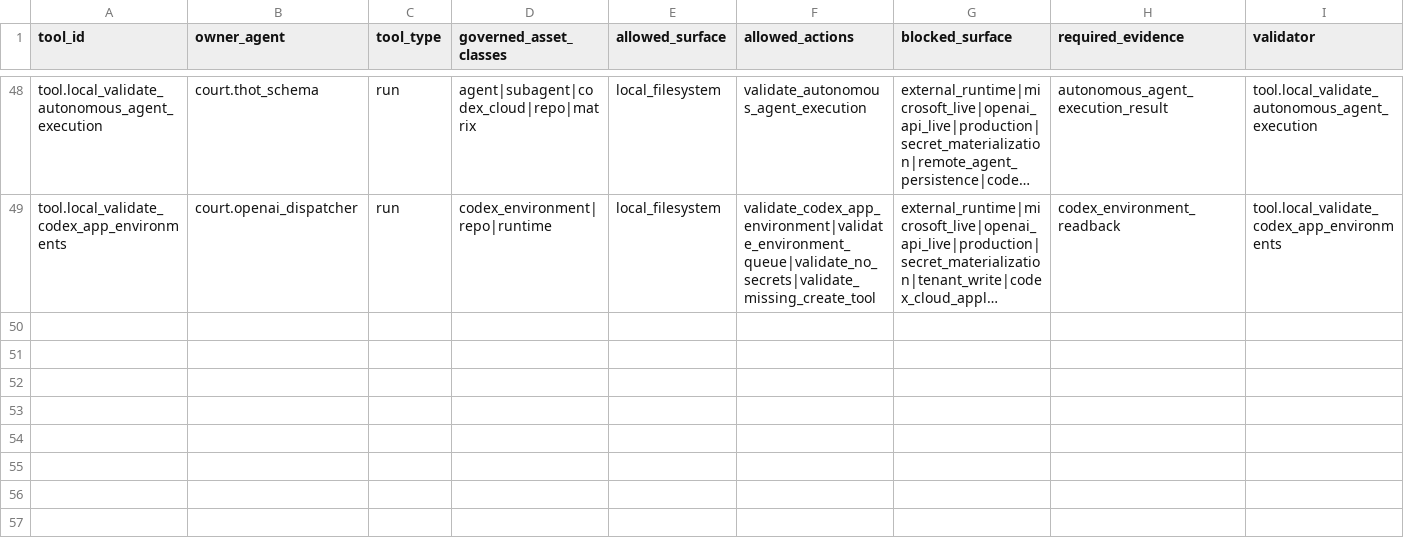
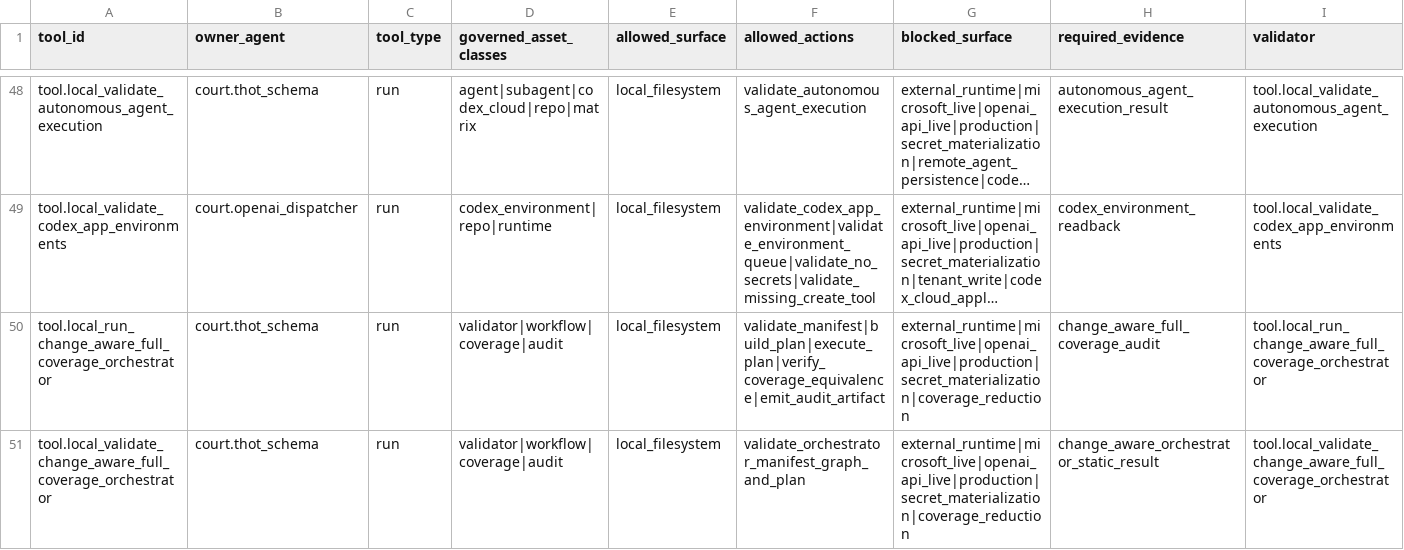
Before and after one commit to universo-rey/cabina-universal-d, a CSV file: .agents/codex/matrices/TOOL_GOVERNANCE_MATRIX.csv, drawn as a sheet; only a part is shown, gaps mark what is left out; long unchanged cells end in …; the diff names each change by its address in the sheet, - before the commit and + after, or states it on an @@ line.

Commit message:
Implement change-aware full coverage orchestrator

```diff
--- a/.agents/codex/matrices/TOOL_GOVERNANCE_MATRIX.csv
+++ b/.agents/codex/matrices/TOOL_GOVERNANCE_MATRIX.csv
+row 50: tool.local_run_change_aware_full_coverage_orchestrator | court.thot_schema | run | validator|workflow|coverage|audit | local_filesystem | validate_manifest|build_plan|execute_plan|verify_coverage_equivalence|emit_audit_artifact | external_runtime|microsoft_live|openai_api_live|production|secret_materialization|coverage_reduction | change_aware_full_coverage_audit | tool.local_run_change_aware_full_coverage_orchestrator
+row 51: tool.local_validate_change_aware_full_coverage_orchestrator | court.thot_schema | run | validator|workflow|coverage|audit | local_filesystem | validate_orchestrator_manifest_graph_and_plan | external_runtime|microsoft_live|openai_api_live|production|secret_materialization|coverage_reduction | change_aware_orchestrator_static_result | tool.local_validate_change_aware_full_coverage_orchestrator
```
Also changed, not shown: .agents/codex/matrices/MATRIX_INDEX.csv, .agents/codex/matrices/STOP_CONDITION_GLOSSARY.csv, 19 other files.
